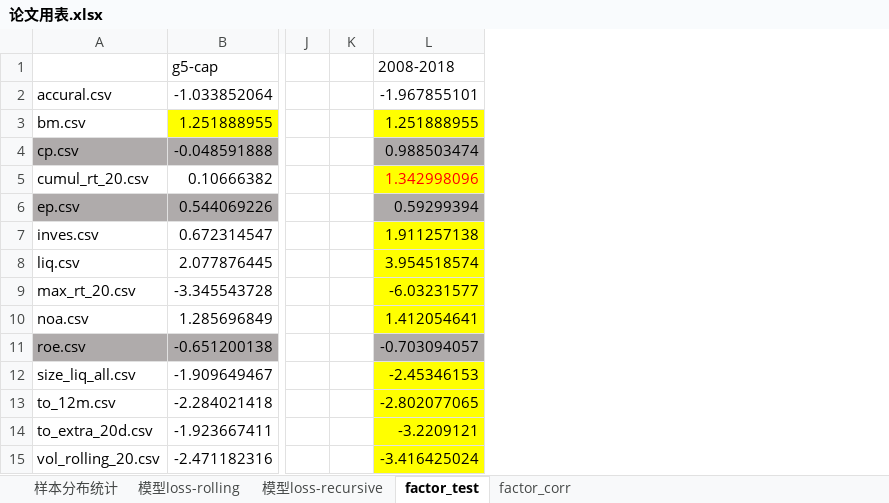
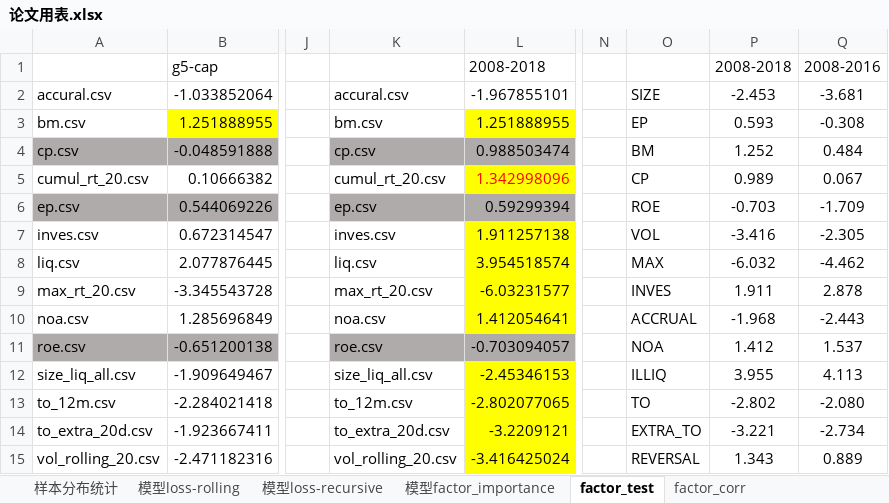
Before and after one commit to shengxiaobufu/Machine_Learinng_Multi_Factor_Asset_Pricing, an Excel workbook: 论文用表.xlsx, sheet factor_test, drawn as a sheet; only a part is shown, gaps mark what is left out; values as stored, in another font and other column widths than the file's, no borders; removed rows and columns are numbered as before the commit, all else as after; the diff names each change by its address in the sheet, - before the commit and + after, or states it on an @@ line.

Commit message:
boosting opt, factor importance, update paper

```diff
--- a/论文用表.xlsx (sheet factor_test)
+++ b/论文用表.xlsx (sheet factor_test)
+sheet tab: 模型factor_importance
-column K, empty
+column K, rows 2-15: accural.csv | bm.csv | cp.csv | cumul_rt_20.csv | ep.csv | inves.csv | liq.csv | max_rt_20.csv | noa.csv | roe.csv | size_liq_all.csv | to_12m.csv | to_extra_20d.csv | vol_rolling_20.csv
+column N, empty
+column O, rows 2-15: SIZE | EP | BM | CP | ROE | VOL | MAX | INVES | ACCRUAL | NOA | ILLIQ | TO | EXTRA_TO | REVERSAL
+column P, rows 1-15: 2008-2018 | -2.453 | 0.593 | 1.252 | 0.989 | -0.703 | -3.416 | -6.032 | 1.911 | -1.968 | 1.412 | 3.955 | -2.802 | -3.221 | 1.343
+column Q, rows 1-15: 2008-2016 | -3.681 | -0.308 | 0.484 | 0.067 | -1.709 | -2.305 | -4.462 | 2.878 | -2.443 | 1.537 | 4.113 | -2.080 | -2.734 | 0.889
```
Also changed, not shown: sheet factor_corr, sheet 模型loss-rolling, 4 other files.
